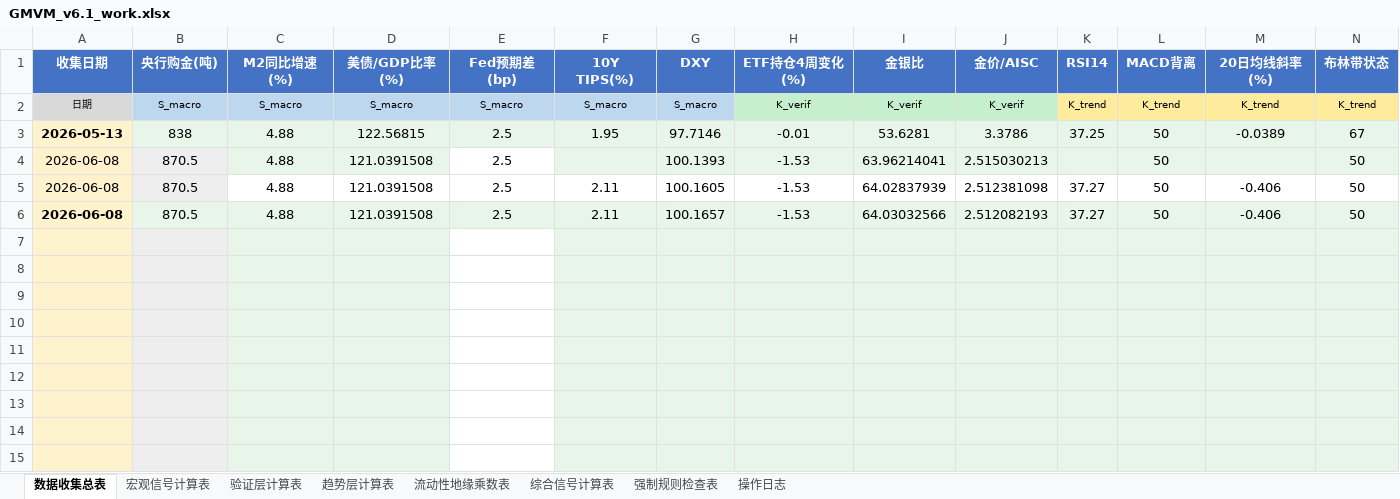
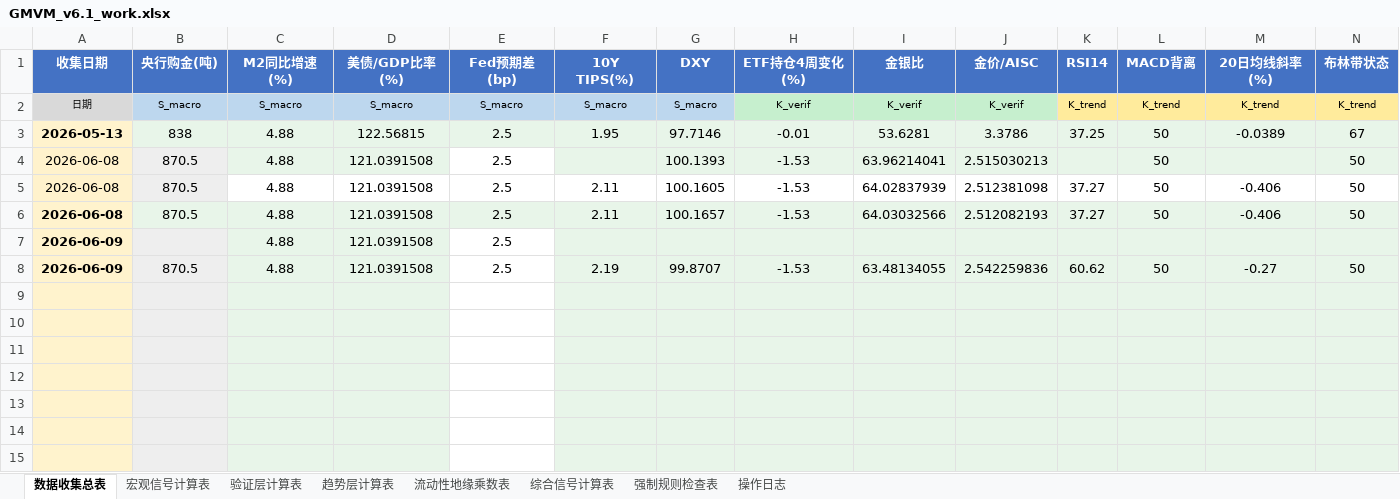
Before and after one commit to Walle39/market, an Excel workbook: GMVM_v6.1_work.xlsx, sheet 数据收集总表, drawn as a sheet; only a part is shown; values as stored, in another font and other column widths than the file's, no borders; rows hold the shown columns only; the diff names each change by its address in the sheet, - before the commit and + after, or states it on an @@ line.

Commit message:
更新数据收集总表(2026-06-09)

```diff
--- a/GMVM_v6.1_work.xlsx (sheet 数据收集总表)
+++ b/GMVM_v6.1_work.xlsx (sheet 数据收集总表)
-row 7: (empty)
+row 7: 2026-06-09 |  | 4.88 | 121.0391508 | 2.5
-row 8: (empty)
+row 8: 2026-06-09 | 870.5 | 4.88 | 121.0391508 | 2.5 | 2.19 | 99.8707 | -1.53 | 63.48134055 | 2.542259836 | 60.62 | 50 | -0.27 | 50
```
